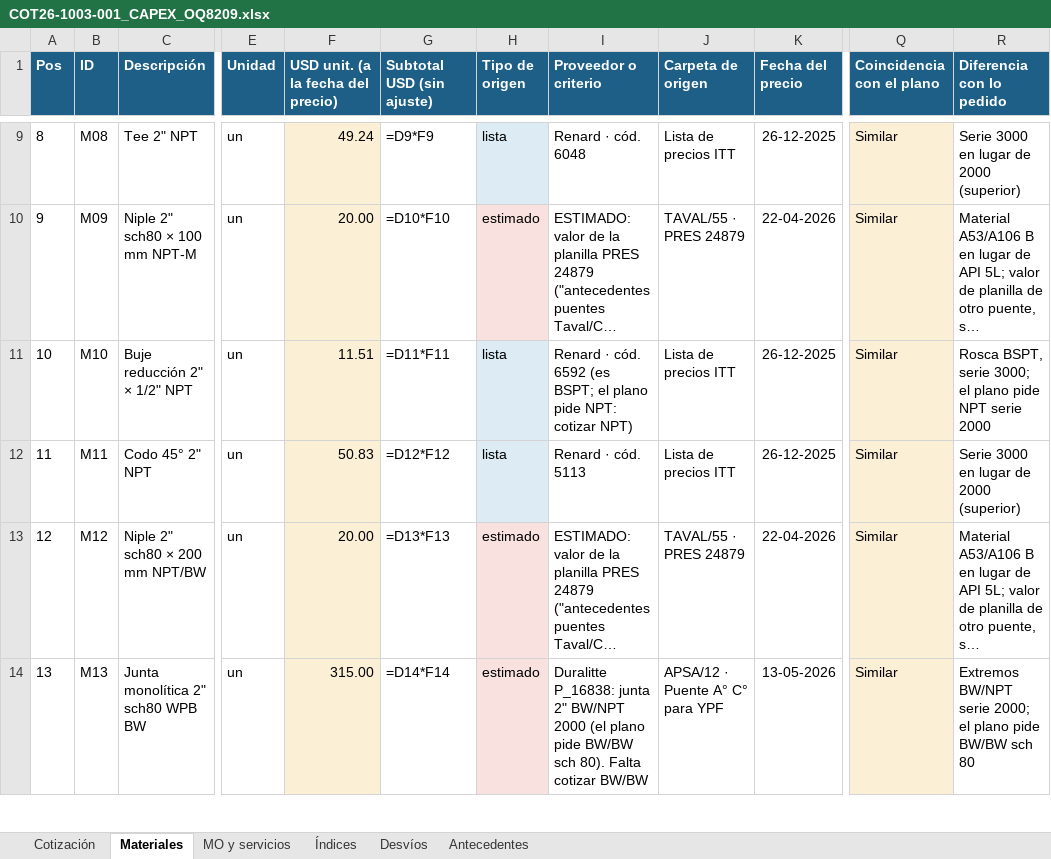
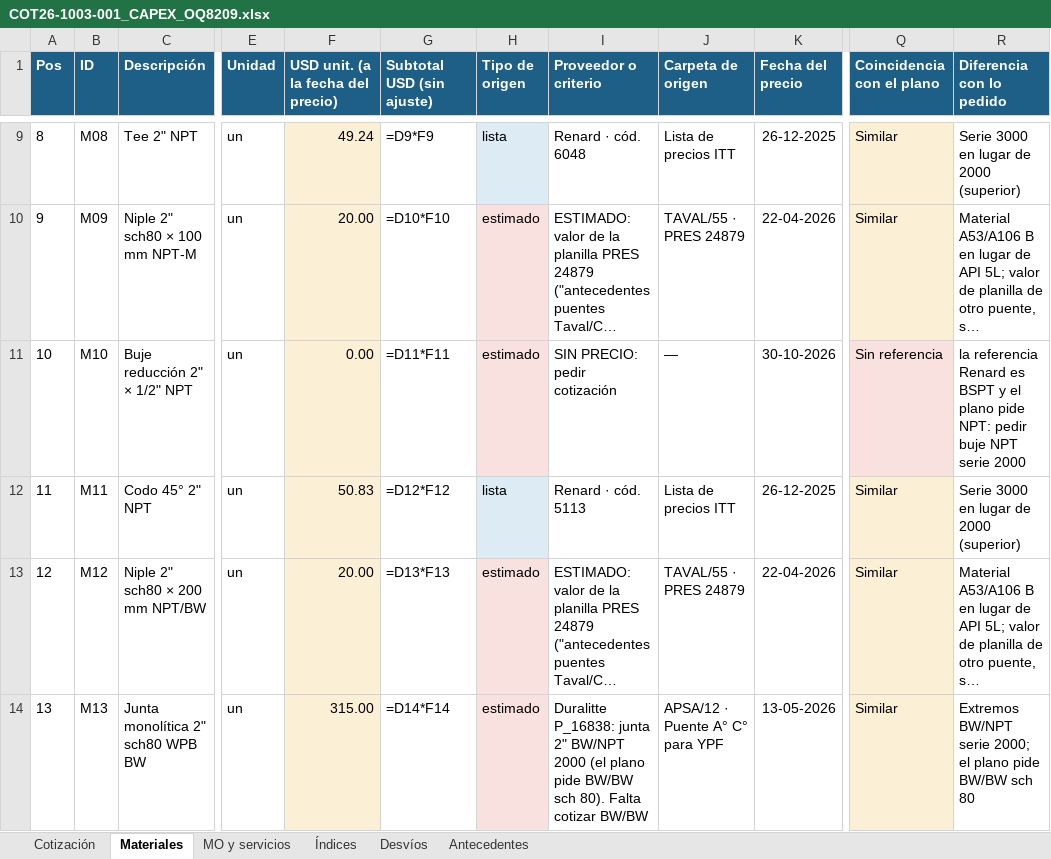
Before and after one commit to ricardoalvarezu2-cyber/cotizador-itt-2.0, an Excel workbook: cotizaciones/COT26-1003-001_CAPEX_OQ8209/COT26-1003-001_CAPEX_OQ8209.xlsx, sheet Materiales, drawn as a sheet; only a part is shown, gaps mark what is left out; long unchanged cells end in …; values as stored, in another font and other column widths than the file's, no borders; formulas without a stored value are shown as written; the diff covers the shown part only; the diff names each change by its address in the sheet, - before the commit and + after, or states it on an @@ line.

```diff
--- a/cotizaciones/COT26-1003-001_CAPEX_OQ8209/COT26-1003-001_CAPEX_OQ8209.xlsx (sheet Materiales)
+++ b/cotizaciones/COT26-1003-001_CAPEX_OQ8209/COT26-1003-001_CAPEX_OQ8209.xlsx (sheet Materiales)
-F11: 11.51
+F11: 0.00
-H11 (Tipo de origen): lista
+H11 (Tipo de origen): estimado
-H11 fill: #DCEBF4
+H11 fill: #F8E1DE
-I11 (Proveedor o criterio): Renard · cód. 6592 (es BSPT; el plano pide NPT: cotizar NPT)
+I11 (Proveedor o criterio): SIN PRECIO: pedir cotización
-J11 (Carpeta de origen): Lista de precios ITT
+J11 (Carpeta de origen): —
-K11 (Fecha del precio): 26-12-2025
+K11 (Fecha del precio): 30-10-2026
-Q11 (Coincidencia con el plano): Similar
+Q11 (Coincidencia con el plano): Sin referencia
-R11 (Diferencia con lo pedido): Rosca BSPT, serie 3000; el plano pide NPT serie…
+R11 (Diferencia con lo pedido): la referencia Renard es BSPT y el plano pide NPT: pedir buje NPT serie…
```
Also changed, not shown: 2 added rows, 7 edited cells and cell formats elsewhere in this sheet, cotizaciones/COT26-0135-001_CAMUZZI_CP24578_SKIDREG/COT26-0135-001_CAMUZZI_CP24578_SKID_REGULACION.xlsx, cotizaciones/COT26-0135-001_CAMUZZI_CP24578_SKIDREG/compras/COT26-0135-001_pedido_materiales_compras.xlsx, 51 other files.
